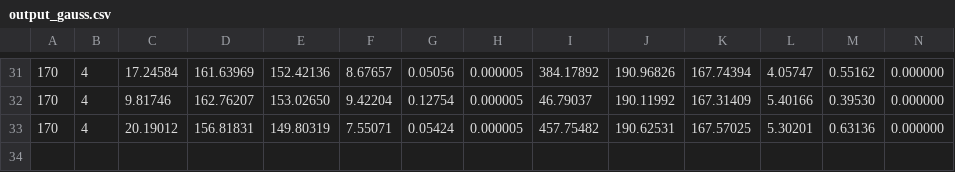
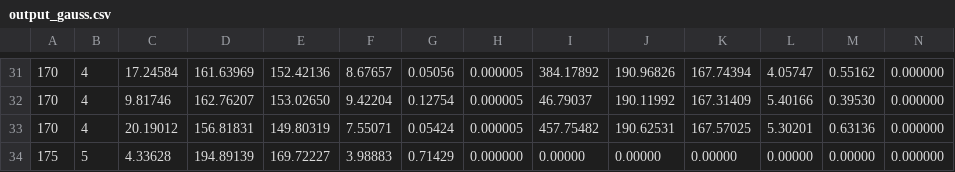
Before and after one commit to HelgeEgil/DigitalTrackingCalorimeterToolkit, a CSV file: focalCode/OutputFiles/output_gauss.csv, drawn as a sheet; only a part is shown, gaps mark what is left out; rows hold the shown columns only; the diff names each change by its address in the sheet, - before the commit and + after, or states it on an @@ line.

```diff
--- a/focalCode/OutputFiles/output_gauss.csv
+++ b/focalCode/OutputFiles/output_gauss.csv
+row 34: 175 | 5 | 4.33628 | 194.89139 | 169.72227 | 3.98883 | 0.71429 | 0.000000 | 0.00000 | 0.00000 | 0.00000 | 0.00000 | 0.00000 | 0.000000
```
Also changed, not shown: 15 other files.
